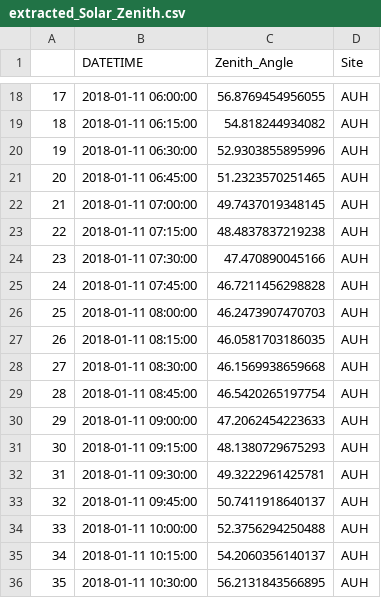
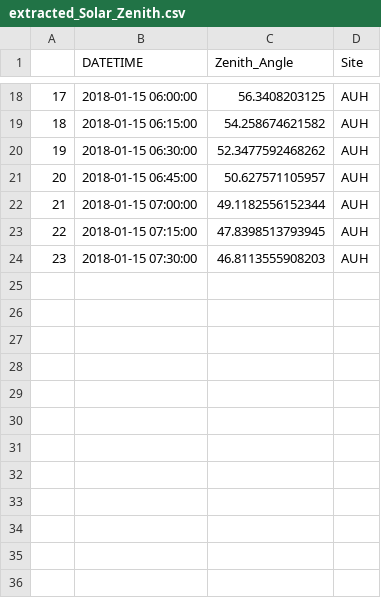
Before and after one commit to karafede/DUST_SEVIRI, a CSV file: R_scripts/DUST_operational/extracted_Solar_Zenith.csv, drawn as a sheet; only a part is shown, gaps mark what is left out; the diff covers the shown part only.

```diff
--- a/R_scripts/DUST_operational/extracted_Solar_Zenith.csv
+++ b/R_scripts/DUST_operational/extracted_Solar_Zenith.csv
@@ -18,19 +18,7 @@
-"17",2018-01-11 06:00:00,56.8769454956055,"AUH"
-"18",2018-01-11 06:15:00,54.818244934082,"AUH"
-"19",2018-01-11 06:30:00,52.9303855895996,"AUH"
-"20",2018-01-11 06:45:00,51.2323570251465,"AUH"
-"21",2018-01-11 07:00:00,49.7437019348145,"AUH"
-"22",2018-01-11 07:15:00,48.4837837219238,"AUH"
-"23",2018-01-11 07:30:00,47.470890045166,"AUH"
-"24",2018-01-11 07:45:00,46.7211456298828,"AUH"
-"25",2018-01-11 08:00:00,46.2473907470703,"AUH"
-"26",2018-01-11 08:15:00,46.0581703186035,"AUH"
-"27",2018-01-11 08:30:00,46.1569938659668,"AUH"
-"28",2018-01-11 08:45:00,46.5420265197754,"AUH"
-"29",2018-01-11 09:00:00,47.2062454223633,"AUH"
-"30",2018-01-11 09:15:00,48.1380729675293,"AUH"
-"31",2018-01-11 09:30:00,49.3222961425781,"AUH"
-"32",2018-01-11 09:45:00,50.7411918640137,"AUH"
-"33",2018-01-11 10:00:00,52.3756294250488,"AUH"
-"34",2018-01-11 10:15:00,54.2060356140137,"AUH"
-"35",2018-01-11 10:30:00,56.2131843566895,"AUH"
+"17",2018-01-15 06:00:00,56.3408203125,"AUH"
+"18",2018-01-15 06:15:00,54.258674621582,"AUH"
+"19",2018-01-15 06:30:00,52.3477592468262,"AUH"
+"20",2018-01-15 06:45:00,50.627571105957,"AUH"
+"21",2018-01-15 07:00:00,49.1182556152344,"AUH"
+"22",2018-01-15 07:15:00,47.8398513793945,"AUH"
+"23",2018-01-15 07:30:00,46.8113555908203,"AUH"
```
Also changed, not shown: 7 removed rows and 32 edited cells elsewhere in this file, 5 other files.
